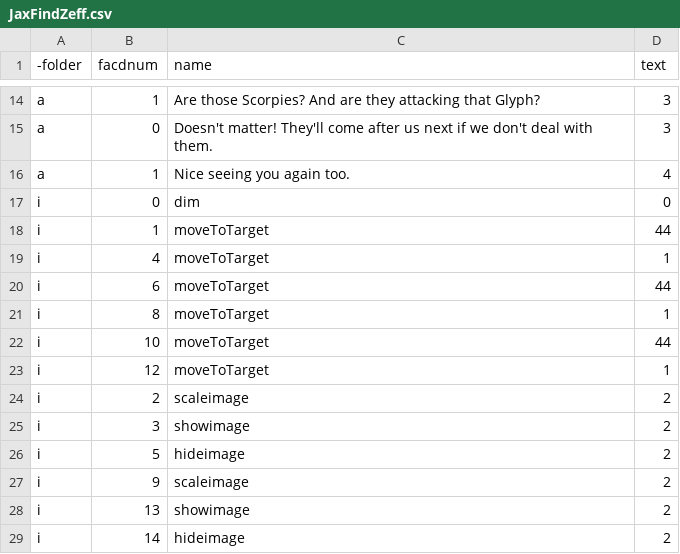
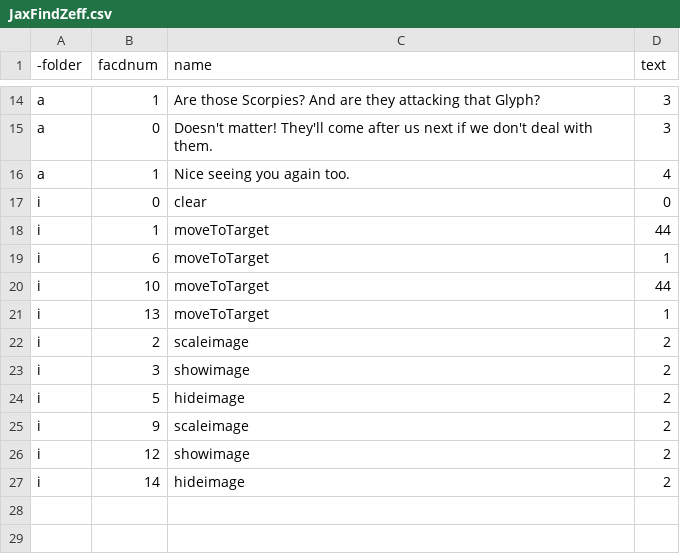
Before and after one commit to TjayCargle/Transference, a CSV file: Transference/Assets/Resources/Dialogue/JaxFindZeff.csv, drawn as a sheet; only a part is shown, gaps mark what is left out.

```diff
--- a/Transference/Assets/Resources/Dialogue/JaxFindZeff.csv
+++ b/Transference/Assets/Resources/Dialogue/JaxFindZeff.csv
@@ -16,9 +16,7 @@ a,0, Doesn't matter! They'll come after us next if we don't deal with them.,3
 a,1, Nice seeing you again too.,4
-i,0,dim,0
+i,0,clear,0
 i,1,moveToTarget,44
-i,4,moveToTarget,1
-i,6,moveToTarget,44
-i,8,moveToTarget,1
+i,6,moveToTarget,1
 i,10,moveToTarget,44
-i,12,moveToTarget,1
+i,13,moveToTarget,1
 i,2,scaleimage,2
@@ -27,3 +25,3 @@ i,5,hideimage,2
 i,9,scaleimage,2
-i,13,showimage,2
+i,12,showimage,2
 i,14,hideimage,2
```
Also changed, not shown: Transference/Assets/Resources/Dialogue/JaxEncounterGlyph.csv, Transference/Assets/Resources/Dialogue/Scene1.csv, 24 other files.
